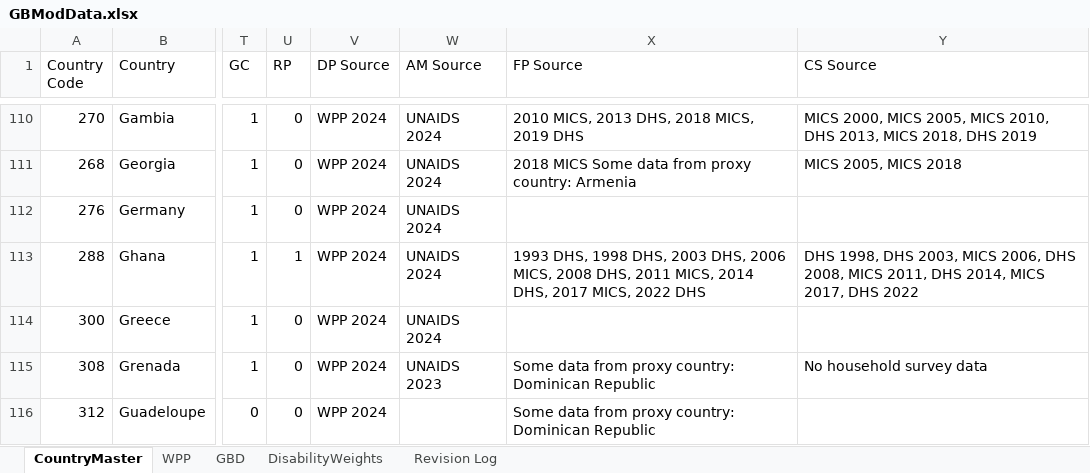
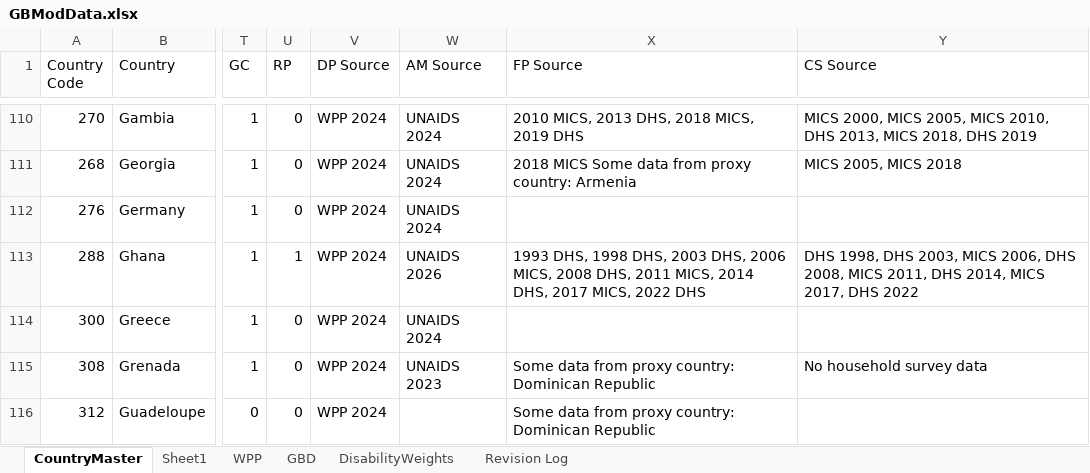
Before and after one commit to AvenirHealth-org/SpectrumWebDefaultData, an Excel workbook: SourceData/globals/GBModData.xlsx, sheet CountryMaster, drawn as a sheet; only a part is shown, gaps mark what is left out; values as stored, in another font and other column widths than the file's, no borders; the diff names each change by its address in the sheet, - before the commit and + after, or states it on an @@ line.

```diff
--- a/SourceData/globals/GBModData.xlsx (sheet CountryMaster)
+++ b/SourceData/globals/GBModData.xlsx (sheet CountryMaster)
+sheet tab: Sheet1
-W113 (AM Source): UNAIDS 2024
+W113 (AM Source): UNAIDS 2026
```
Also changed, not shown: SourceData/aim/EasyAIMData.xlsx, 3 other files.
